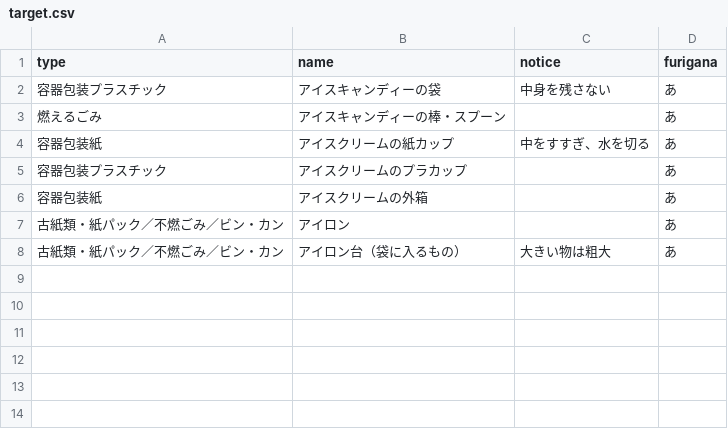
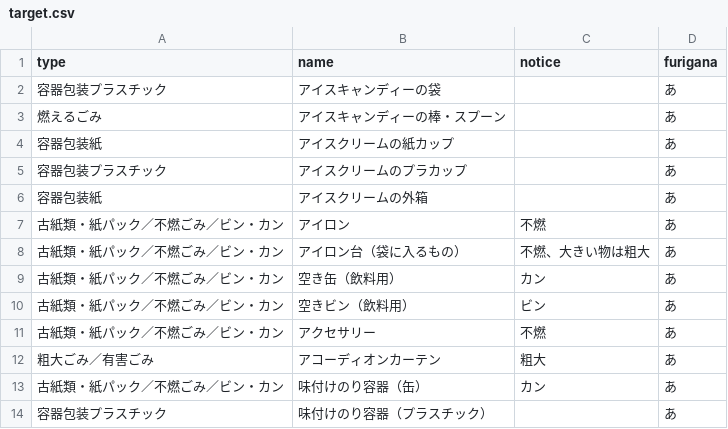
Before and after one commit to mgrsn/5374, a CSV file: data/target.csv, drawn as a sheet.

Commit message:
Update target.csv

```diff
--- a/data/target.csv
+++ b/data/target.csv
@@ -1,8 +1,14 @@
 type,name,notice,furigana
-容器包装プラスチック,アイスキャンディーの袋,中身を残さない,あ
+容器包装プラスチック,アイスキャンディーの袋,,あ
 燃えるごみ,アイスキャンディーの棒・スプーン,,あ
-容器包装紙,アイスクリームの紙カップ,中をすすぎ、水を切る,あ
+容器包装紙,アイスクリームの紙カップ,,あ
 容器包装プラスチック,アイスクリームのプラカップ,,あ
 容器包装紙,アイスクリームの外箱,,あ
-古紙類・紙パック／不燃ごみ／ビン・カン,アイロン,,あ
-古紙類・紙パック／不燃ごみ／ビン・カン,アイロン台（袋に入るもの）,大きい物は粗大,あ
+古紙類・紙パック／不燃ごみ／ビン・カン,アイロン,不燃,あ
+古紙類・紙パック／不燃ごみ／ビン・カン,アイロン台（袋に入るもの）,不燃、大きい物は粗大,あ
+古紙類・紙パック／不燃ごみ／ビン・カン,空き缶（飲料用）,カン,あ
+古紙類・紙パック／不燃ごみ／ビン・カン,空きビン（飲料用）,ビン,あ
+古紙類・紙パック／不燃ごみ／ビン・カン,アクセサリー,不燃,あ
+粗大ごみ／有害ごみ,アコーディオンカーテン,粗大,あ
+古紙類・紙パック／不燃ごみ／ビン・カン,味付けのり容器（缶）,カン,あ
+容器包装プラスチック,味付けのり容器（プラスチック）,,あ
```
